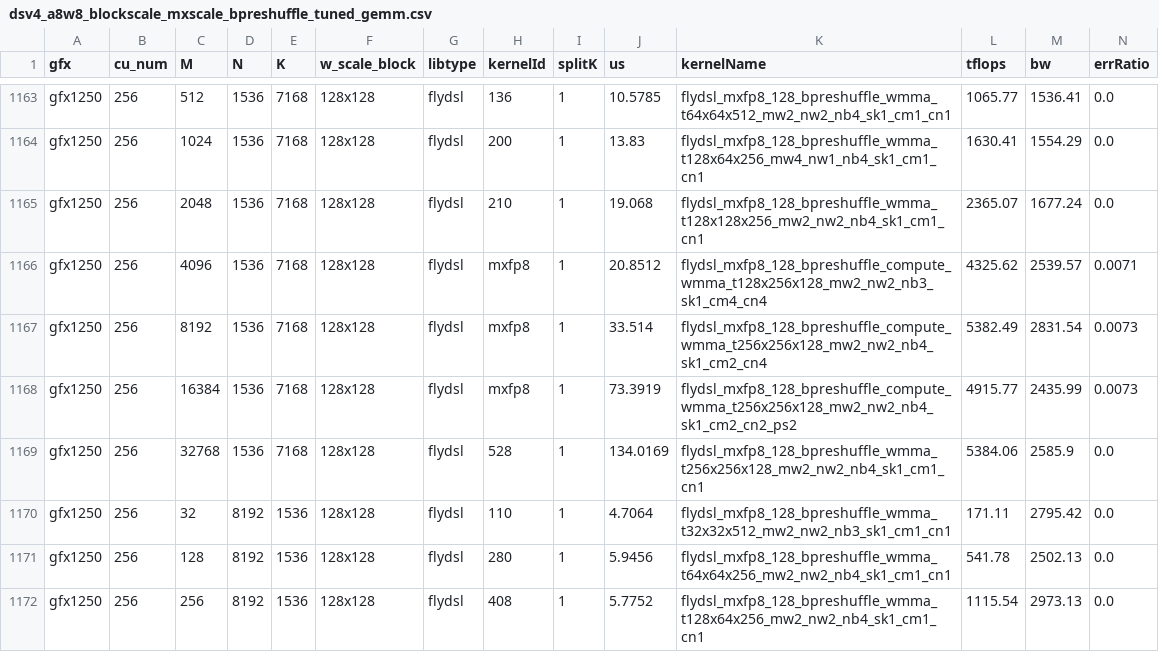
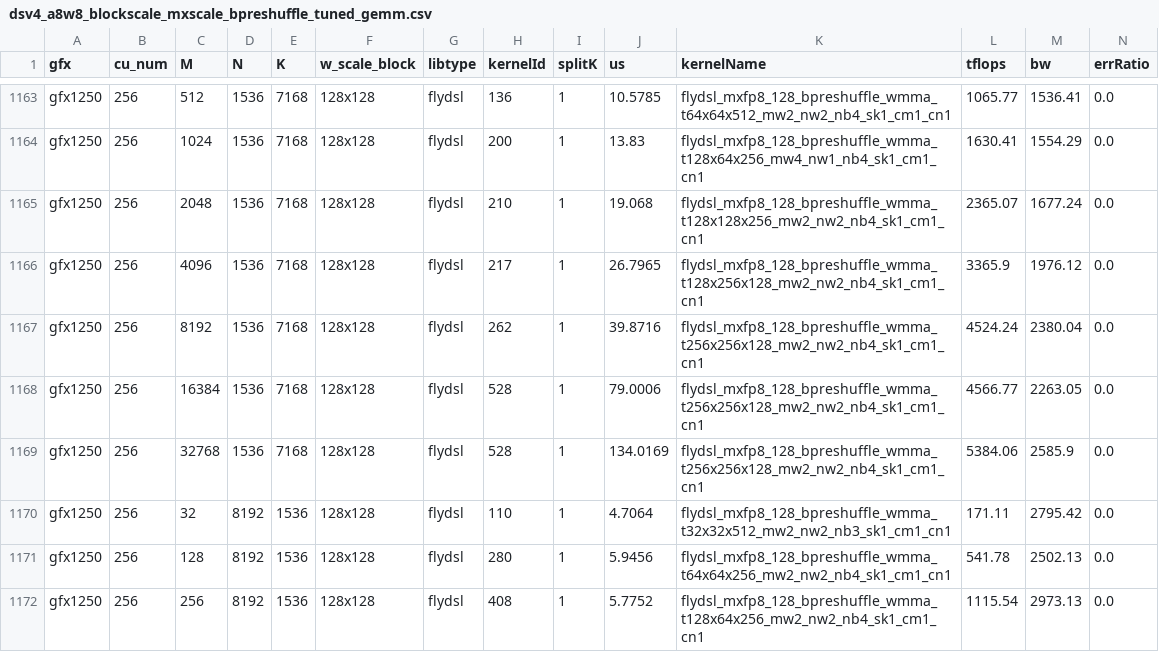
Before and after one commit to karverma-amd/aiter, a CSV file: aiter/configs/model_configs/dsv4_a8w8_blockscale_mxscale_bpreshuffle_tuned_gemm.csv, drawn as a sheet; only a part is shown, gaps mark what is left out; the diff covers the shown part only.

Commit message:
Revert "aiter PR #6856: tune gfx1250 DSv4.1 Flash 32x32 MXFP8 GEMMs"
This reverts commit 6362e489f78bb9825d3331796532022159121e39.

```diff
--- a/aiter/configs/model_configs/dsv4_a8w8_blockscale_mxscale_bpreshuffle_tuned_gemm.csv
+++ b/aiter/configs/model_configs/dsv4_a8w8_blockscale_mxscale_bpreshuffle_tuned_gemm.csv
@@ -1165,5 +1165,5 @@ gfx1250,256,1024,1536,7168,128x128,flydsl,200,1,13.83,flydsl_mxfp8_128_bpreshuff
 gfx1250,256,2048,1536,7168,128x128,flydsl,210,1,19.068,flydsl_mxfp8_128_bpreshuffle_wmma_t128x128x256_mw2_nw2_nb4_sk1_cm1_cn1,2365.07,1677.24,0.0
-gfx1250,256,4096,1536,7168,128x128,flydsl,mxfp8,1,20.8512,flydsl_mxfp8_128_bpreshuffle_compute_wmma_t128x256x128_mw2_nw2_nb3_sk1_cm4_cn4,4325.62,2539.57,0.0071
-gfx1250,256,8192,1536,7168,128x128,flydsl,mxfp8,1,33.514,flydsl_mxfp8_128_bpreshuffle_compute_wmma_t256x256x128_mw2_nw2_nb4_sk1_cm2_cn4,5382.49,2831.54,0.0073
-gfx1250,256,16384,1536,7168,128x128,flydsl,mxfp8,1,73.3919,flydsl_mxfp8_128_bpreshuffle_compute_wmma_t256x256x128_mw2_nw2_nb4_sk1_cm2_cn2_ps2,4915.77,2435.99,0.0073
+gfx1250,256,4096,1536,7168,128x128,flydsl,217,1,26.7965,flydsl_mxfp8_128_bpreshuffle_wmma_t128x256x128_mw2_nw2_nb4_sk1_cm1_cn1,3365.9,1976.12,0.0
+gfx1250,256,8192,1536,7168,128x128,flydsl,262,1,39.8716,flydsl_mxfp8_128_bpreshuffle_wmma_t256x256x128_mw2_nw2_nb4_sk1_cm1_cn1,4524.24,2380.04,0.0
+gfx1250,256,16384,1536,7168,128x128,flydsl,528,1,79.0006,flydsl_mxfp8_128_bpreshuffle_wmma_t256x256x128_mw2_nw2_nb4_sk1_cm1_cn1,4566.77,2263.05,0.0
 gfx1250,256,32768,1536,7168,128x128,flydsl,528,1,134.0169,flydsl_mxfp8_128_bpreshuffle_wmma_t256x256x128_mw2_nw2_nb4_sk1_cm1_cn1,5384.06,2585.9,0.0
```
Also changed, not shown: 108 edited cells elsewhere in this file, 10 other files.
